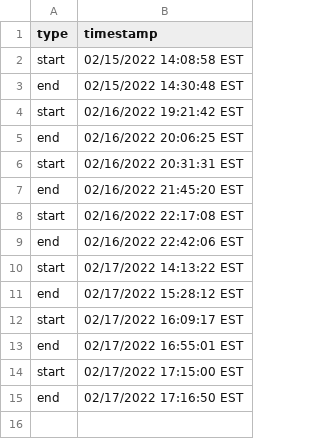
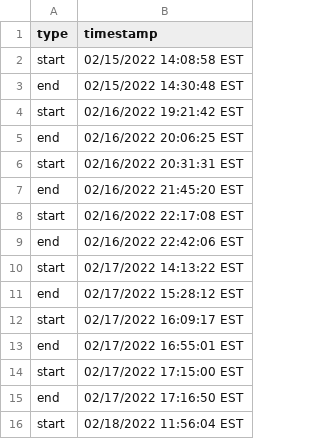
Before and after one commit to GLaDOS-Michigan/proof-user-study, a CSV file: lockserver/timecard.csv, drawn as a sheet.

```diff
--- a/lockserver/timecard.csv
+++ b/lockserver/timecard.csv
@@ -15 +15,2 @@ start,02/17/2022 17:15:00 EST,
 end,02/17/2022 17:16:50 EST,
+start,02/18/2022 11:56:04 EST,
```
Also changed, not shown: 1 other file.
